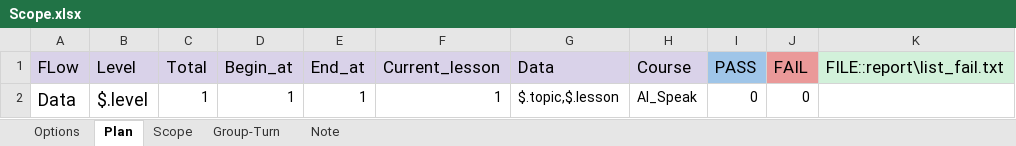
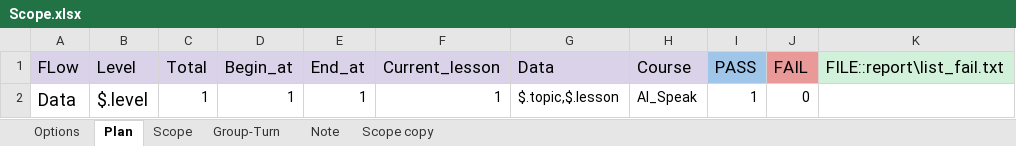
Before and after one commit to ngale892/tool_test_game, an Excel workbook: config/Scope.xlsx, sheet Plan, drawn as a sheet; values as stored, in another font and other column widths than the file's, no borders; charts and pictures not drawn; the diff names each change by its address in the sheet, - before the commit and + after, or states it on an @@ line.

```diff
--- a/config/Scope.xlsx (sheet Plan)
+++ b/config/Scope.xlsx (sheet Plan)
+sheet tab: Scope copy
-I2 (PASS): 0
+I2 (PASS): 1
```
Also changed, not shown: sheet Scope, charts or pictures, config/report/A/Report_BE.ID01IntroDialog(Clone)_Hello!Lesson 1_1.xlsx, config/report/A/Report_Play lesson_Hello!Lesson 1_1.xlsx, 8 other files.
